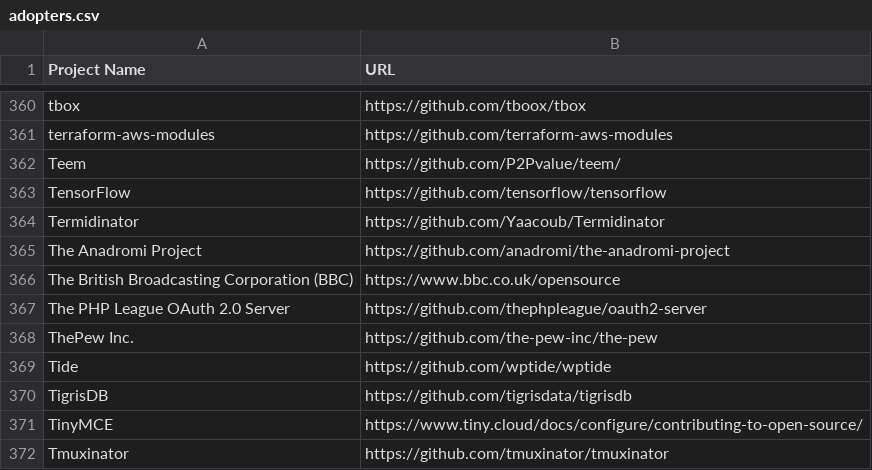
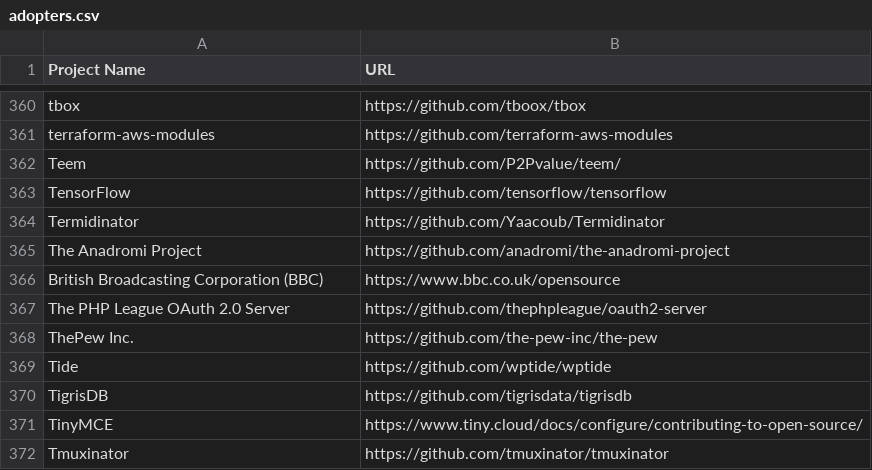
Before and after one commit to EthicalSource/contributor_covenant, a CSV file: static/adopters.csv, drawn as a sheet; only a part is shown, gaps mark what is left out.

Commit message:
Add BBC to featured adopters

```diff
--- a/static/adopters.csv
+++ b/static/adopters.csv
@@ -365,3 +365,3 @@ Termidinator, https://github.com/Yaacoub/Termidinator
 The Anadromi Project, https://github.com/anadromi/the-anadromi-project
-The British Broadcasting Corporation (BBC), https://www.bbc.co.uk/opensource
+British Broadcasting Corporation (BBC), https://www.bbc.co.uk/opensource
 The PHP League OAuth 2.0 Server, https://github.com/thephpleague/oauth2-server
```
Also changed, not shown: static/featured-adopters.csv, 1 other file.
